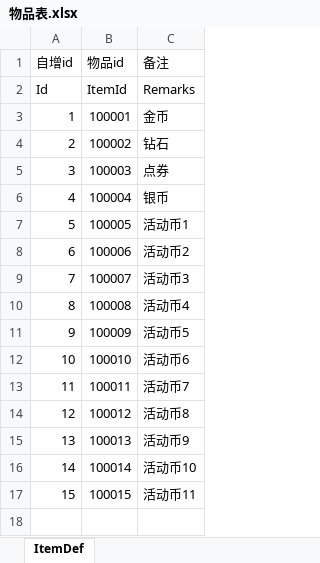
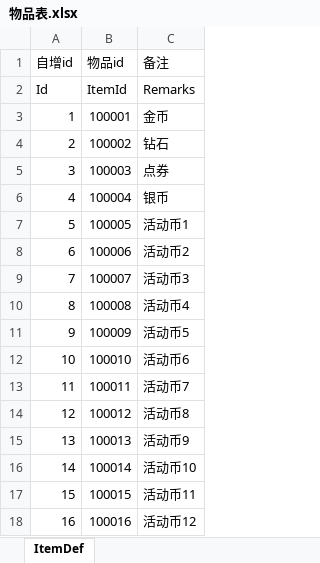
Before and after one commit to Ci-77/configData, an Excel workbook: 配置表/物品表.xlsx, sheet ItemDef, drawn as a sheet; values as stored, in another font and other column widths than the file's, no borders; the diff names each change by its address in the sheet, - before the commit and + after, or states it on an @@ line.

Commit message:
测试

```diff
--- a/配置表/物品表.xlsx (sheet ItemDef)
+++ b/配置表/物品表.xlsx (sheet ItemDef)
+row 18: 16 | 100016 | 活动币12
```
